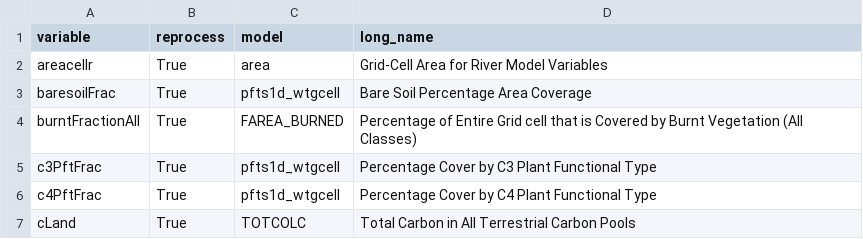
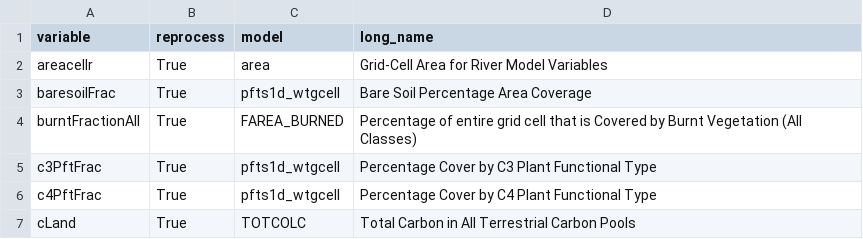
Before and after one commit to CMCC-Foundation/cmcc_cmip_data_request, a CSV file: cmip7-lookup/lnd_lookup.csv, drawn as a sheet; only a part is shown.

Commit message:
Update burntfraction description

```diff
--- a/cmip7-lookup/lnd_lookup.csv
+++ b/cmip7-lookup/lnd_lookup.csv
@@ -3,3 +3,3 @@ areacellr,True,area,Grid-Cell Area for River Model Variables
 baresoilFrac,True,pfts1d_wtgcell,Bare Soil Percentage Area Coverage
-burntFractionAll,True,FAREA_BURNED,Percentage of Entire Grid cell  that is Covered by Burnt Vegetation (All Classes)
+burntFractionAll,True,FAREA_BURNED,Percentage of entire grid cell  that is Covered by Burnt Vegetation (All Classes)
 c3PftFrac,True,pfts1d_wtgcell,Percentage Cover by C3 Plant Functional Type
```
